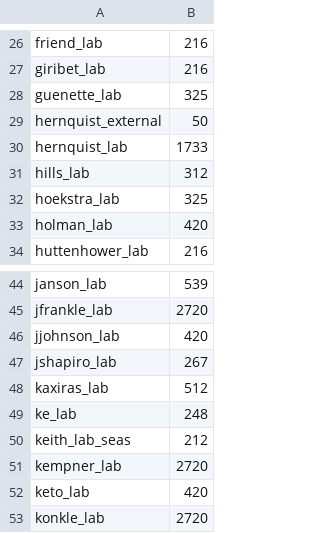
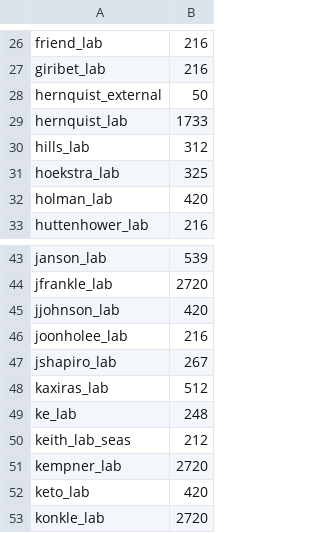
Before and after one commit to fasrc/slurm-scripts, a CSV file: fairshare/cannon/cannon-fairshare-census-5-16-23.csv, drawn as a sheet; only a part is shown, gaps mark what is left out; removed rows and columns are numbered as before the commit, all else as after; the diff names each change by its address in the sheet, - before the commit and + after, or states it on an @@ line.

Commit message:
Updating census.

```diff
--- a/fairshare/cannon/cannon-fairshare-census-5-16-23.csv
+++ b/fairshare/cannon/cannon-fairshare-census-5-16-23.csv
-row 28: guenette_lab | 325
+row 46: joonholee_lab | 216
```
